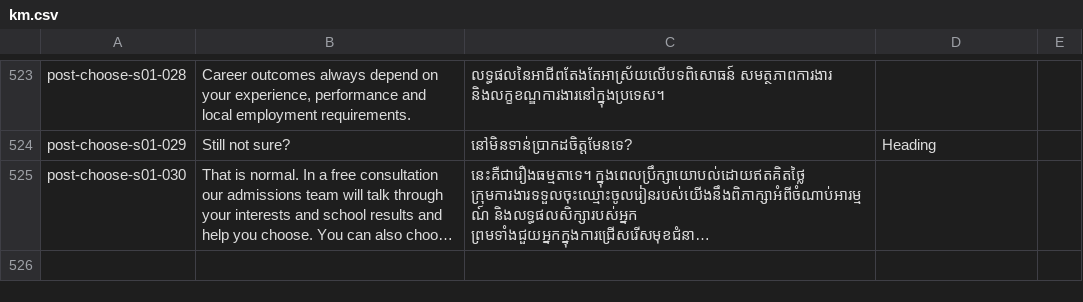
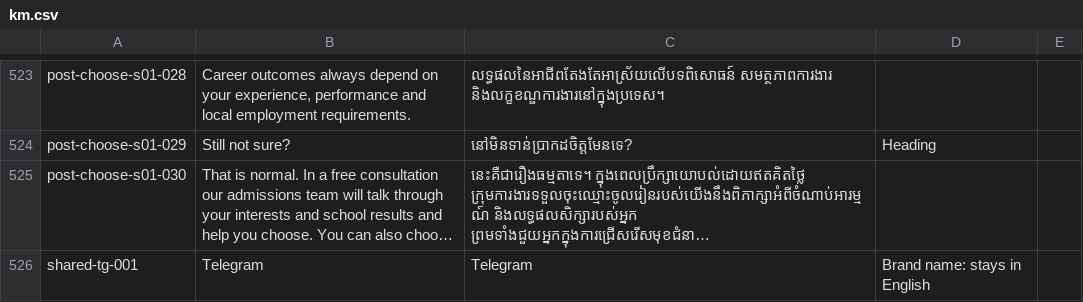
Before and after one commit to iihec/iihe-website, a CSV file: i18n/km.csv, drawn as a sheet; only a part is shown, gaps mark what is left out; long unchanged cells end in …; the diff names each change by its address in the sheet, - before the commit and + after, or states it on an @@ line.

```diff
--- a/i18n/km.csv
+++ b/i18n/km.csv
+row 526: shared-tg-001 | Telegram | Telegram | Brand name: stays in English
```
Also changed, not shown: 1 other file.
